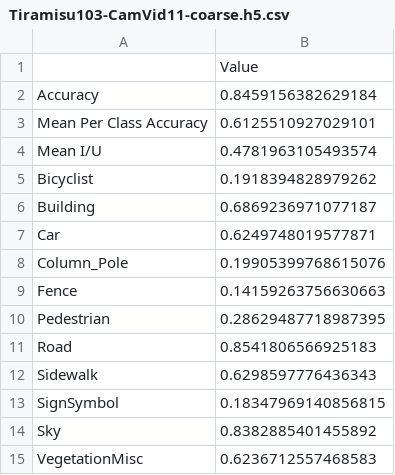
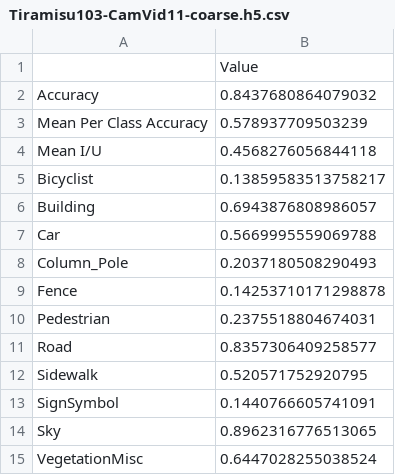
Before and after one commit to mateusz93/neural-semantic-segmentation, a CSV file: models/Tiramisu103-CamVid11-coarse.h5.csv, drawn as a sheet.

Commit message:
update tiramisu

```diff
--- a/models/Tiramisu103-CamVid11-coarse.h5.csv
+++ b/models/Tiramisu103-CamVid11-coarse.h5.csv
@@ -1,15 +1,15 @@
 ,Value
-Accuracy,0.8459156382629184
-Mean Per Class Accuracy,0.6125510927029101
-Mean I/U,0.4781963105493574
-Bicyclist,0.1918394828979262
-Building,0.6869236971077187
-Car,0.6249748019577871
-Column_Pole,0.19905399768615076
-Fence,0.14159263756630663
-Pedestrian,0.28629487718987395
-Road,0.8541806566925183
-Sidewalk,0.6298597776436343
-SignSymbol,0.18347969140856815
-Sky,0.8382885401455892
-VegetationMisc,0.6236712557468583
+Accuracy,0.8437680864079032
+Mean Per Class Accuracy,0.578937709503239
+Mean I/U,0.4568276056844118
+Bicyclist,0.13859583513758217
+Building,0.6943876808986057
+Car,0.5669995559069788
+Column_Pole,0.2037180508290493
+Fence,0.14253710171298878
+Pedestrian,0.2375518804674031
+Road,0.8357306409258577
+Sidewalk,0.520571752920795
+SignSymbol,0.1440766605741091
+Sky,0.8962316776513065
+VegetationMisc,0.6447028255038524
```
Also changed, not shown: models/Tiramisu103-CamVid11-fine.h5.csv, 13 other files.
